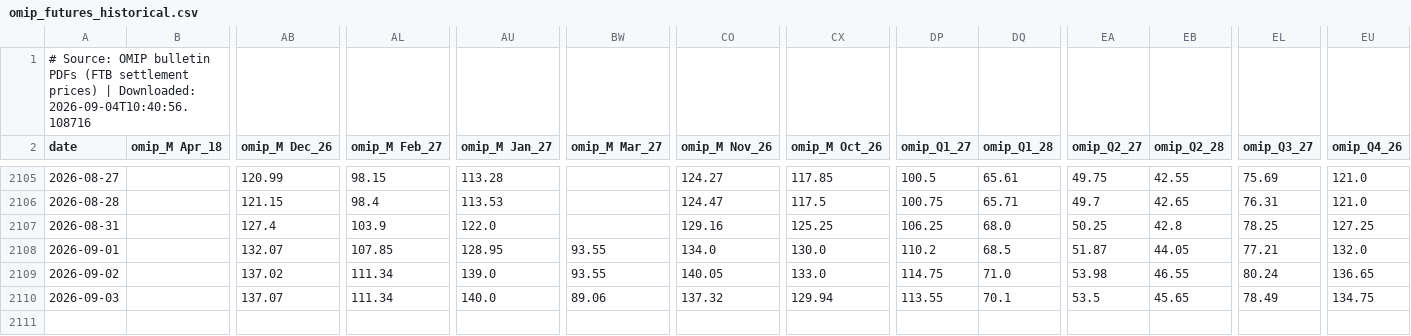
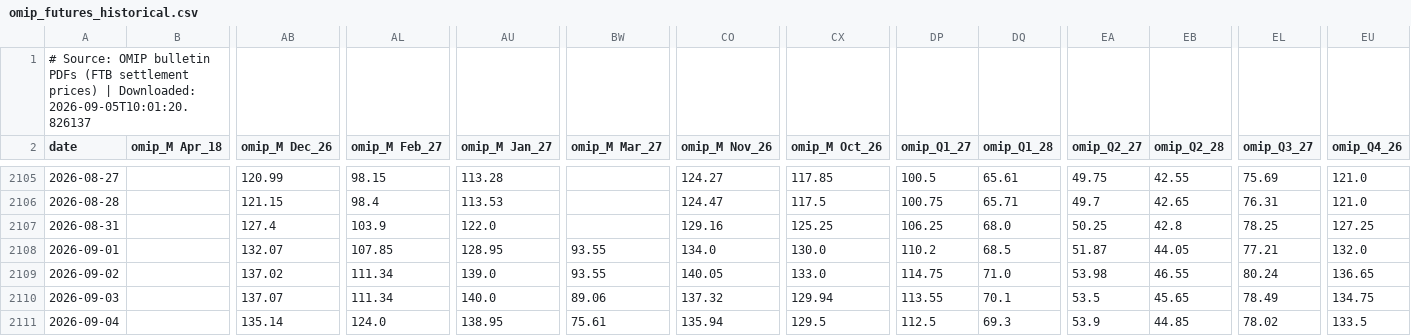
Before and after one commit to sergioolobo/OMIP, a CSV file: scripts/data/raw/omip_futures_historical.csv, drawn as a sheet; only a part is shown, gaps mark what is left out; rows hold the shown columns only; the diff names each change by its address in the sheet, - before the commit and + after, or states it on an @@ line.

```diff
--- a/scripts/data/raw/omip_futures_historical.csv
+++ b/scripts/data/raw/omip_futures_historical.csv
-A1 (date): …| Downloaded: 2026-09-04T10:40:56.108716
+A1 (date): …| Downloaded: 2026-09-05T10:01:20.826137
+row 2111: 2026-09-04 |  | 135.14 | 124.0 | 138.95 | 75.61 | 135.94 | 129.5 | 112.5 | 69.3 | 53.9 | 44.85 | 78.02 | 133.5
```
Also changed, not shown: scripts/data/raw/api2_coal.csv, scripts/data/raw/demand_pt.csv, 11 other files.
